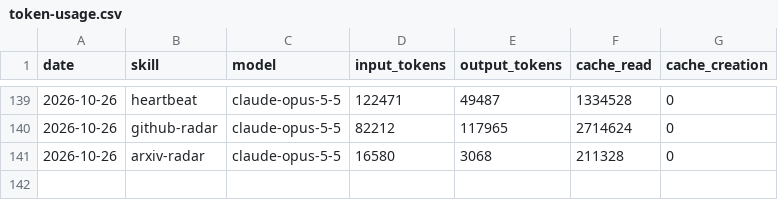
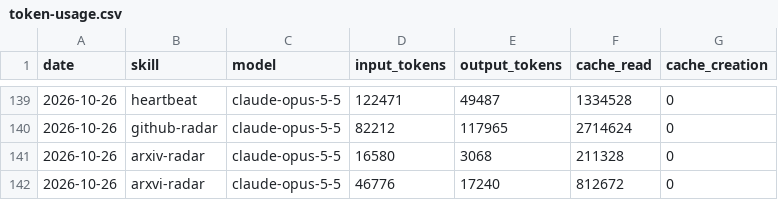
Before and after one commit to icepy/aeon-token, a CSV file: memory/token-usage.csv, drawn as a sheet; only a part is shown, gaps mark what is left out; the diff names each change by its address in the sheet, - before the commit and + after, or states it on an @@ line.

Commit message:
chore(arxvi-radar): auto-commit 2026-10-26

```diff
--- a/memory/token-usage.csv
+++ b/memory/token-usage.csv
+row 142: 2026-10-26 | arxvi-radar | claude-opus-5-5 | 46776 | 17240 | 812672 | 0
```
Also changed, not shown: 6 other files.
